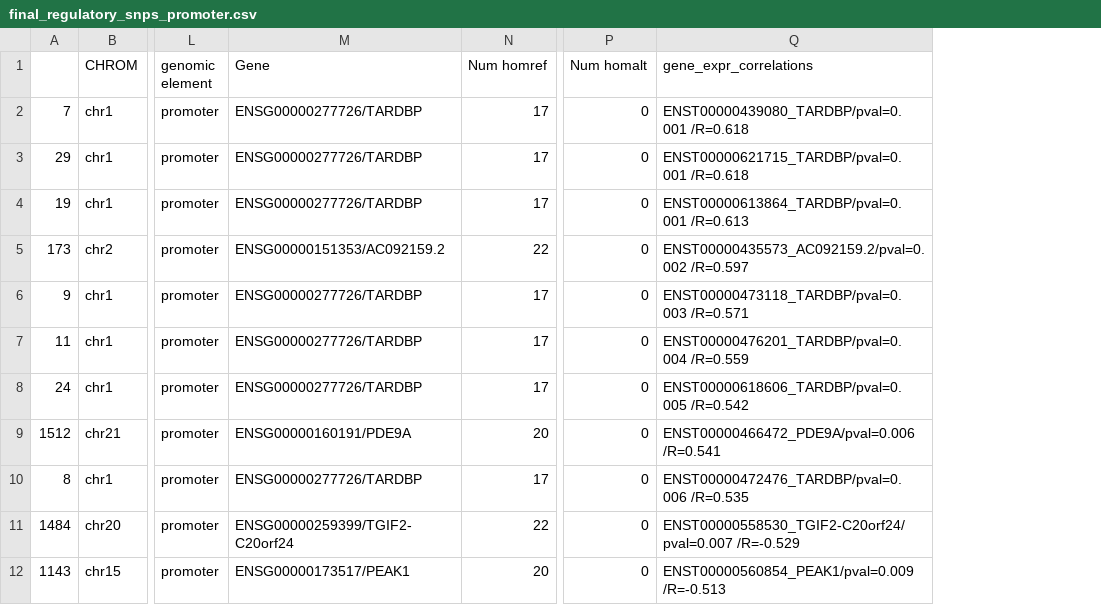
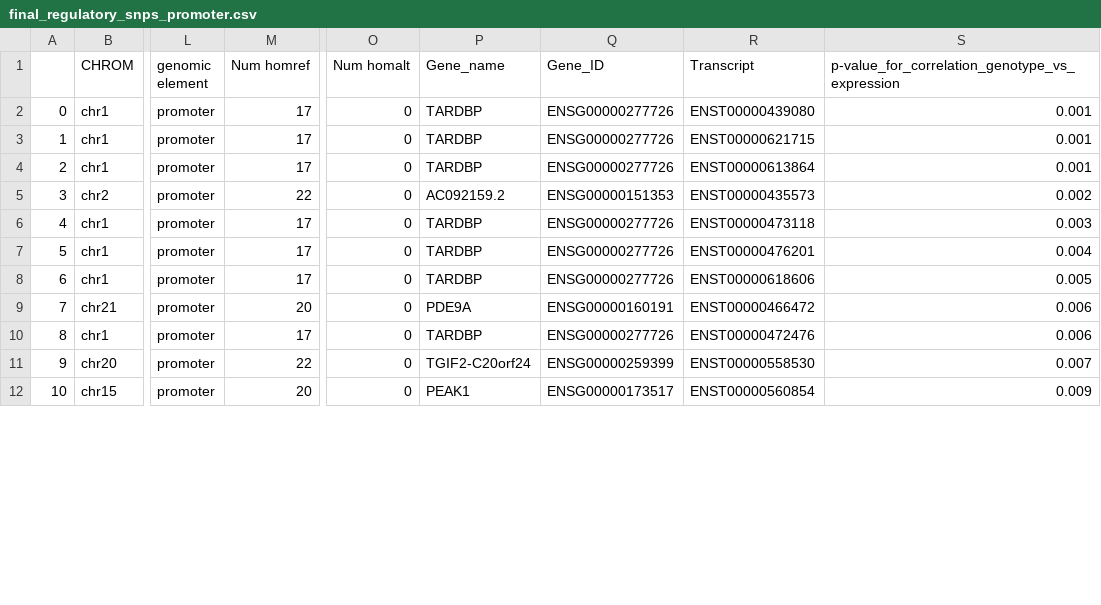
Before and after one commit to fishblish/ReViA, a CSV file: output/final_regulatory_snps_promoter.csv, drawn as a sheet; only a part is shown, gaps mark what is left out; removed rows and columns are numbered as before the commit, all else as after; the diff names each change by its address in the sheet, - before the commit and + after, or states it on an @@ line.

Commit message:
changes in columns in output

```diff
--- a/output/final_regulatory_snps_promoter.csv
+++ b/output/final_regulatory_snps_promoter.csv
-column A, rows 2-12: 7 | 29 | 19 | 173 | 9 | 11 | 24 | 1512 | 8 | 1484 | 1143
+column A, rows 2-12: 0 | 1 | 2 | 3 | 4 | 5 | 6 | 7 | 8 | 9 | 10
-column M (Gene), rows 2-12: ENSG00000277726/TARDBP | ENSG00000277726/TARDBP | ENSG00000277726/TARDBP | ENSG00000151353/AC092159.2 | ENSG00000277726/TARDBP | ENSG00000277726/TARDBP | ENSG00000277726/TARDBP | ENSG00000160191/PDE9A | ENSG00000277726/TARDBP | ENSG00000259399/TGIF2-C20orf24 | ENSG00000173517/PEAK1
-column Q (gene_expr_correlations), rows 2-12: ENST00000439080_TARDBP/pval=0.001 /R=0.618 | ENST00000621715_TARDBP/pval=0.001 /R=0.618 | ENST00000613864_TARDBP/pval=0.001 /R=0.613 | ENST00000435573_AC092159.2/pval=0.002 /R=0.597 | ENST00000473118_TARDBP/pval=0.003 /R=0.571 | ENST00000476201_TARDBP/pval=0.004 /R=0.559 | ENST00000618606_TARDBP/pval=0.005 /R=0.542 | ENST00000466472_PDE9A/pval=0.006 /R=0.541 | ENST00000472476_TARDBP/pval=0.006 /R=0.535 | ENST00000558530_TGIF2-C20orf24/pval=0.007 /R=-0.529 | ENST00000560854_PEAK1/pval=0.009 /R=-0.513
+column P (Gene_name), rows 2-12: TARDBP | TARDBP | TARDBP | AC092159.2 | TARDBP | TARDBP | TARDBP | PDE9A | TARDBP | TGIF2-C20orf24 | PEAK1
+column Q (Gene_ID), rows 2-12: ENSG00000277726 | ENSG00000277726 | ENSG00000277726 | ENSG00000151353 | ENSG00000277726 | ENSG00000277726 | ENSG00000277726 | ENSG00000160191 | ENSG00000277726 | ENSG00000259399 | ENSG00000173517
+column R (Transcript), rows 2-12: ENST00000439080 | ENST00000621715 | ENST00000613864 | ENST00000435573 | ENST00000473118 | ENST00000476201 | ENST00000618606 | ENST00000466472 | ENST00000472476 | ENST00000558530 | ENST00000560854
+column S, rows 1-12: p-value_for_correlation_genotype_vs_expression | 0.001 | 0.001 | 0.001 | 0.002 | 0.003 | 0.004 | 0.005 | 0.006 | 0.006 | 0.007 | 0.009
```
Also changed, not shown: output/final_regulatory_snps_enhancer.csv, 1 other file.
